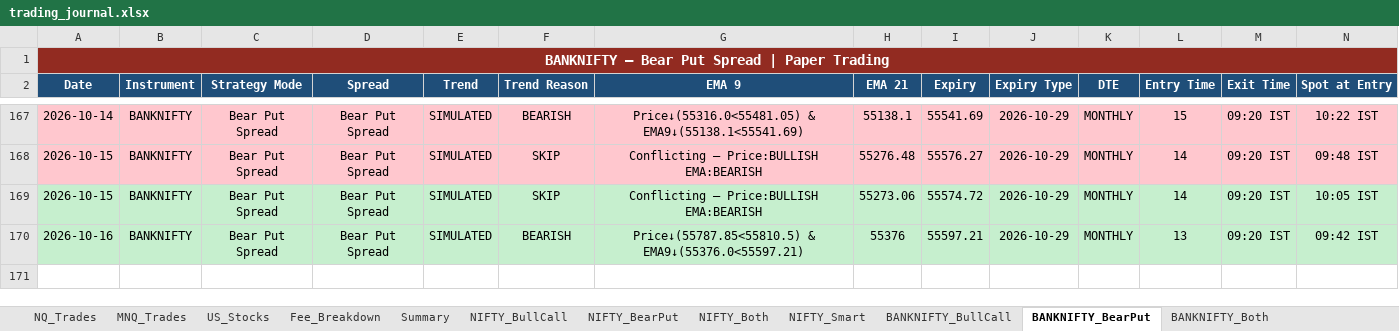
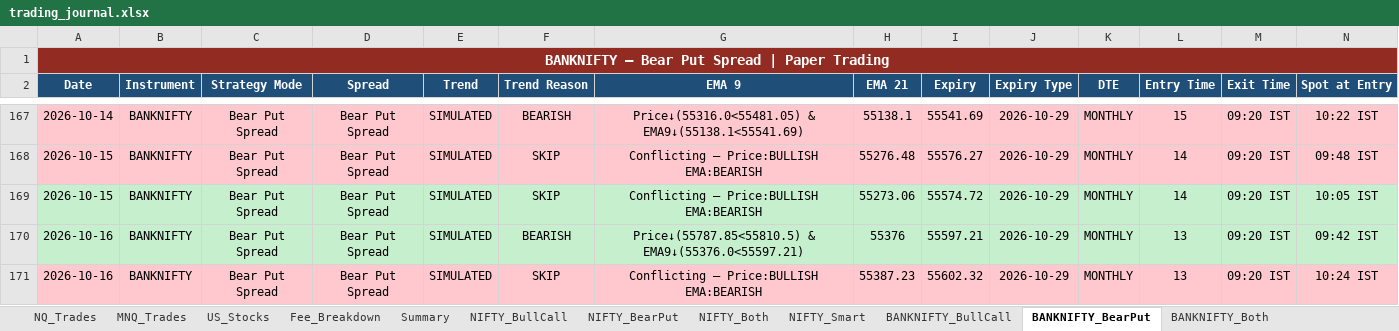
Before and after one commit to Abu086/nq-mnq-bot, an Excel workbook: trading_journal.xlsx, sheet BANKNIFTY_BearPut, drawn as a sheet; only a part is shown, gaps mark what is left out; values as stored, in another font and other column widths than the file's, no borders; rows hold the shown columns only; the diff names each change by its address in the sheet, - before the commit and + after, or states it on an @@ line.

```diff
--- a/trading_journal.xlsx (sheet BANKNIFTY_BearPut)
+++ b/trading_journal.xlsx (sheet BANKNIFTY_BearPut)
+row 171: 2026-10-16 | BANKNIFTY | Bear Put Spread | Bear Put Spread | SIMULATED | SKIP | Conflicting — Price:BULLISH EMA:BEARISH | 55387.23 | 55602.32 | 2026-10-29 | MONTHLY | 13 | 09:20 IST | 10:24 IST
```
Also changed, not shown: sheet NIFTY_Both, sheet BANKNIFTY_Both, sheet NIFTY_BearPut, sheet NIFTY_BullCall, sheet BANKNIFTY_BullCall, sheet NQ_Trades, 3 more sheets, 2 other files.
